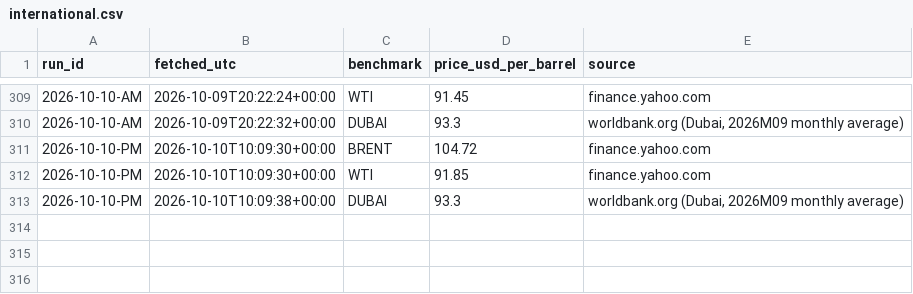
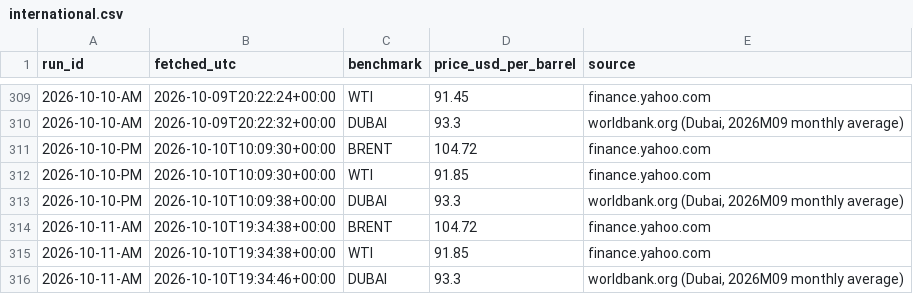
Before and after one commit to UrsaCode/oilprice, a CSV file: data/csv/international.csv, drawn as a sheet; only a part is shown, gaps mark what is left out.

```diff
--- a/data/csv/international.csv
+++ b/data/csv/international.csv
@@ -313 +313,4 @@ run_id,fetched_utc,benchmark,price_usd_per_barrel,source
 2026-10-10-PM,2026-10-10T10:09:38+00:00,DUBAI,93.3,"worldbank.org (Dubai, 2026M09 monthly average)"
+2026-10-11-AM,2026-10-10T19:34:38+00:00,BRENT,104.72,finance.yahoo.com
+2026-10-11-AM,2026-10-10T19:34:38+00:00,WTI,91.85,finance.yahoo.com
+2026-10-11-AM,2026-10-10T19:34:46+00:00,DUBAI,93.3,"worldbank.org (Dubai, 2026M09 monthly average)"
```
Also changed, not shown: 3 other files.
